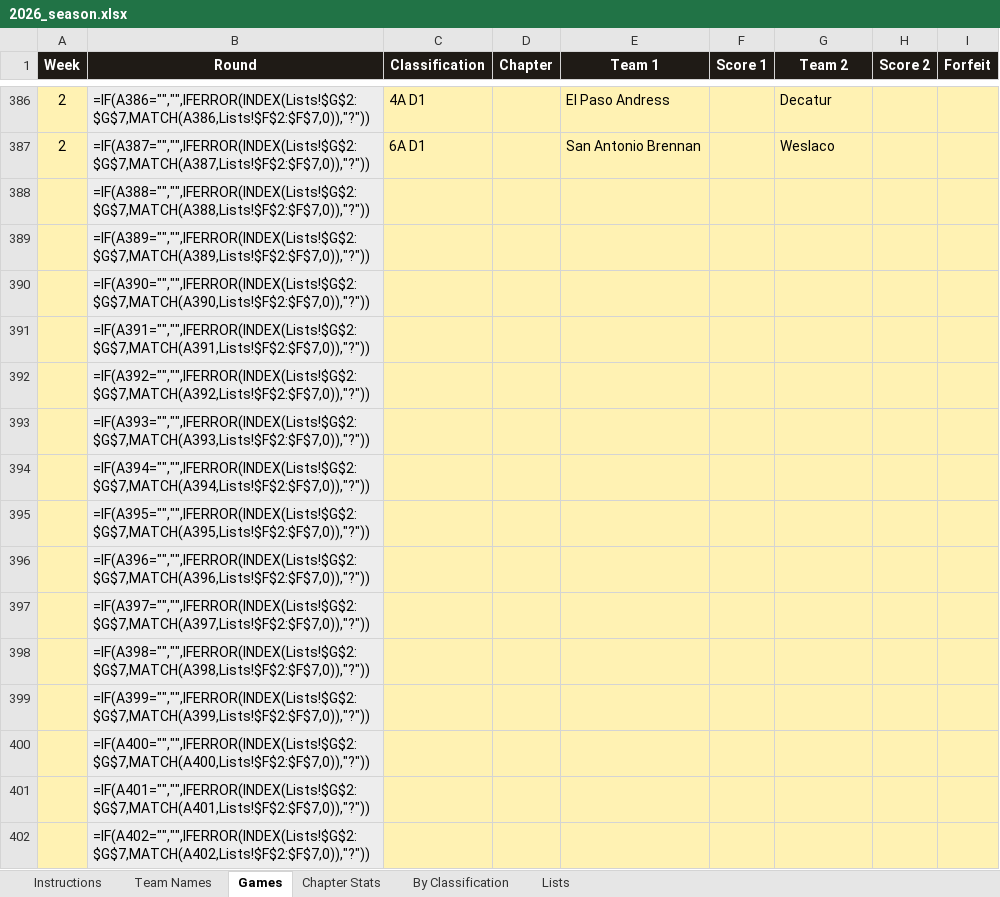
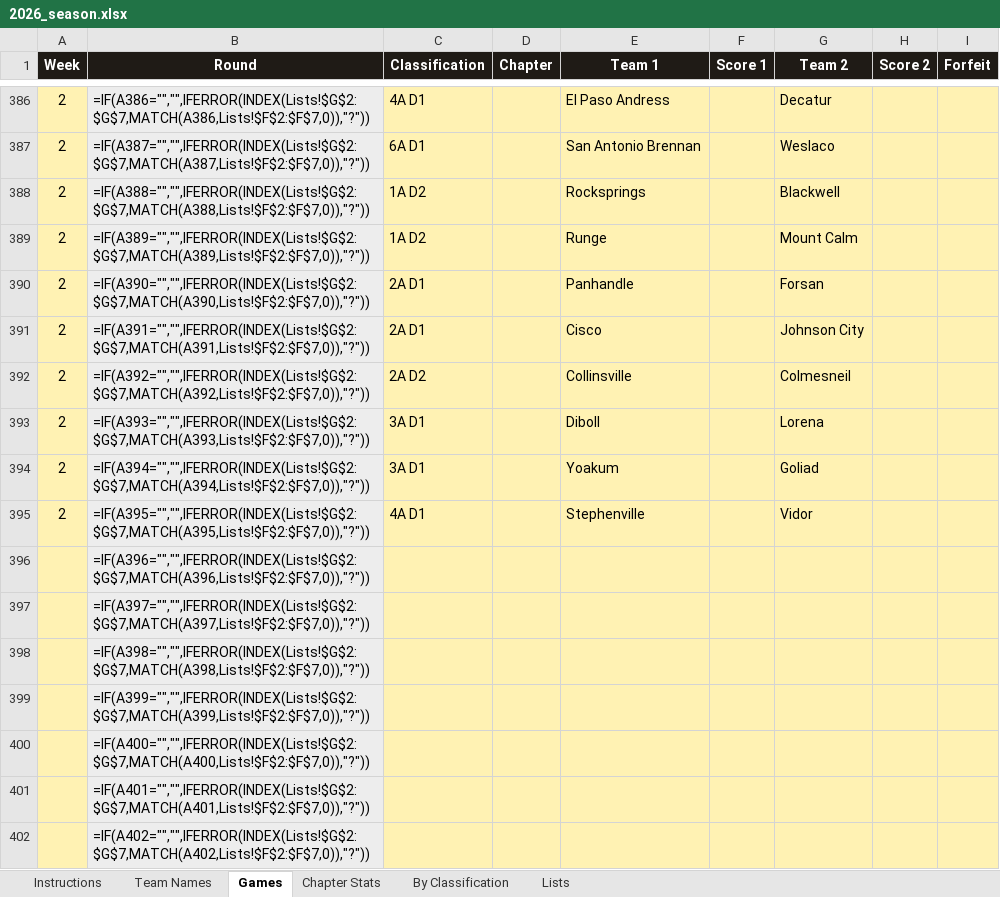
Before and after one commit to colemic2006/texasplayoffs, an Excel workbook: season/2026/2026_season.xlsx, sheet Games, drawn as a sheet; only a part is shown, gaps mark what is left out; values as stored, in another font and other column widths than the file's, no borders; formulas without a stored value are shown as written; conditional formats not drawn; the diff names each change by its address in the sheet, - before the commit and + after, or states it on an @@ line.

```diff
--- a/season/2026/2026_season.xlsx (sheet Games)
+++ b/season/2026/2026_season.xlsx (sheet Games)
-A388:A395 (Week): (empty)
+A388:A395 (Week): 2
-C388:C389 (Classification): (empty)
+C388:C389 (Classification): 1A D2
-E388 (Team 1): (empty)
+E388 (Team 1): Rocksprings
-G388 (Team 2): (empty)
+G388 (Team 2): Blackwell
-E389 (Team 1): (empty)
+E389 (Team 1): Runge
-G389 (Team 2): (empty)
+G389 (Team 2): Mount Calm
-C390:C391 (Classification): (empty)
+C390:C391 (Classification): 2A D1
-E390 (Team 1): (empty)
+E390 (Team 1): Panhandle
-G390 (Team 2): (empty)
+G390 (Team 2): Forsan
-E391 (Team 1): (empty)
+E391 (Team 1): Cisco
-G391 (Team 2): (empty)
+G391 (Team 2): Johnson City
-C392 (Classification): (empty)
+C392 (Classification): 2A D2
-E392 (Team 1): (empty)
+E392 (Team 1): Collinsville
-G392 (Team 2): (empty)
+G392 (Team 2): Colmesneil
-C393:C394 (Classification): (empty)
+C393:C394 (Classification): 3A D1
-E393 (Team 1): (empty)
+E393 (Team 1): Diboll
-G393 (Team 2): (empty)
+G393 (Team 2): Lorena
-E394 (Team 1): (empty)
+E394 (Team 1): Yoakum
-G394 (Team 2): (empty)
+G394 (Team 2): Goliad
-C395 (Classification): (empty)
+C395 (Classification): 4A D1
-E395 (Team 1): (empty)
+E395 (Team 1): Stephenville
-G395 (Team 2): (empty)
+G395 (Team 2): Vidor
```
Also changed, not shown: hidden cells, 2 other files.
